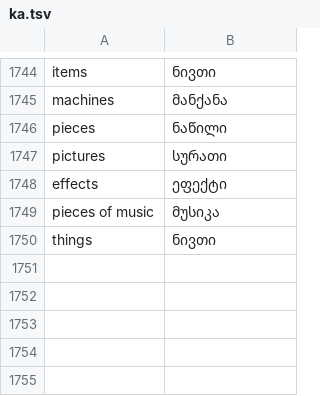
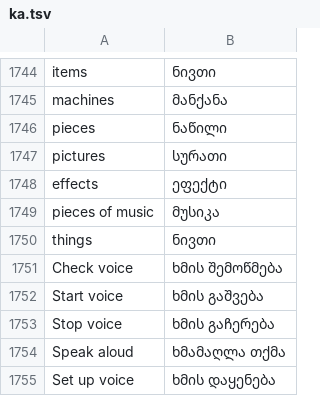
Before and after one commit to PowerTower90/craft-anything, a TSV file: crates/ui-egui/src/i18n/ka.tsv, drawn as a sheet; only a part is shown, gaps mark what is left out.

```diff
--- a/crates/ui-egui/src/i18n/ka.tsv
+++ b/crates/ui-egui/src/i18n/ka.tsv
@@ -1750 +1750,6 @@ pieces of music	მუსიკა
 things	ნივთი
+Check voice	ხმის შემოწმება
+Start voice	ხმის გაშვება
+Stop voice	ხმის გაჩერება
+Speak aloud	ხმამაღლა თქმა
+Set up voice	ხმის დაყენება
```
Also changed, not shown: crates/ui-egui/src/i18n/de.tsv, crates/ui-egui/src/i18n/it.tsv, 25 other files.
